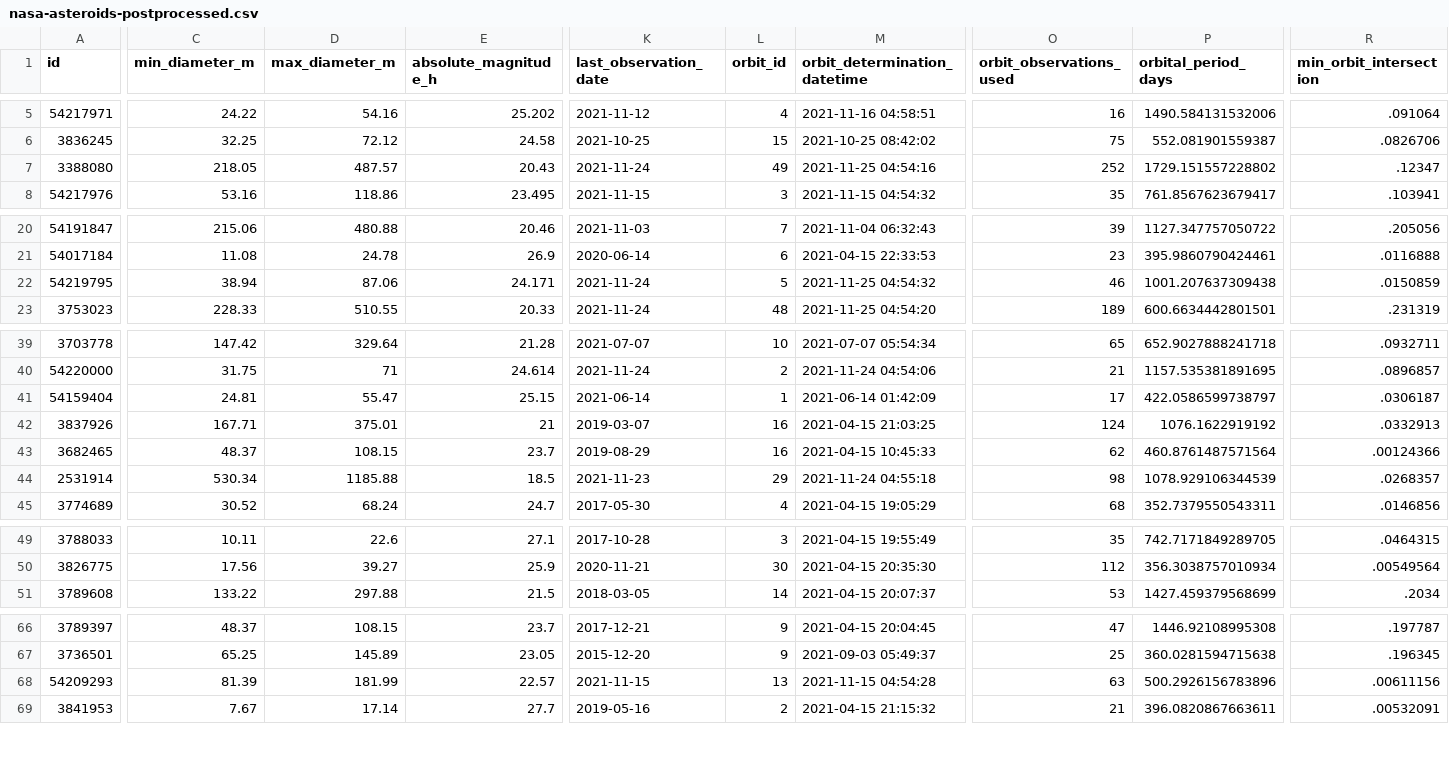
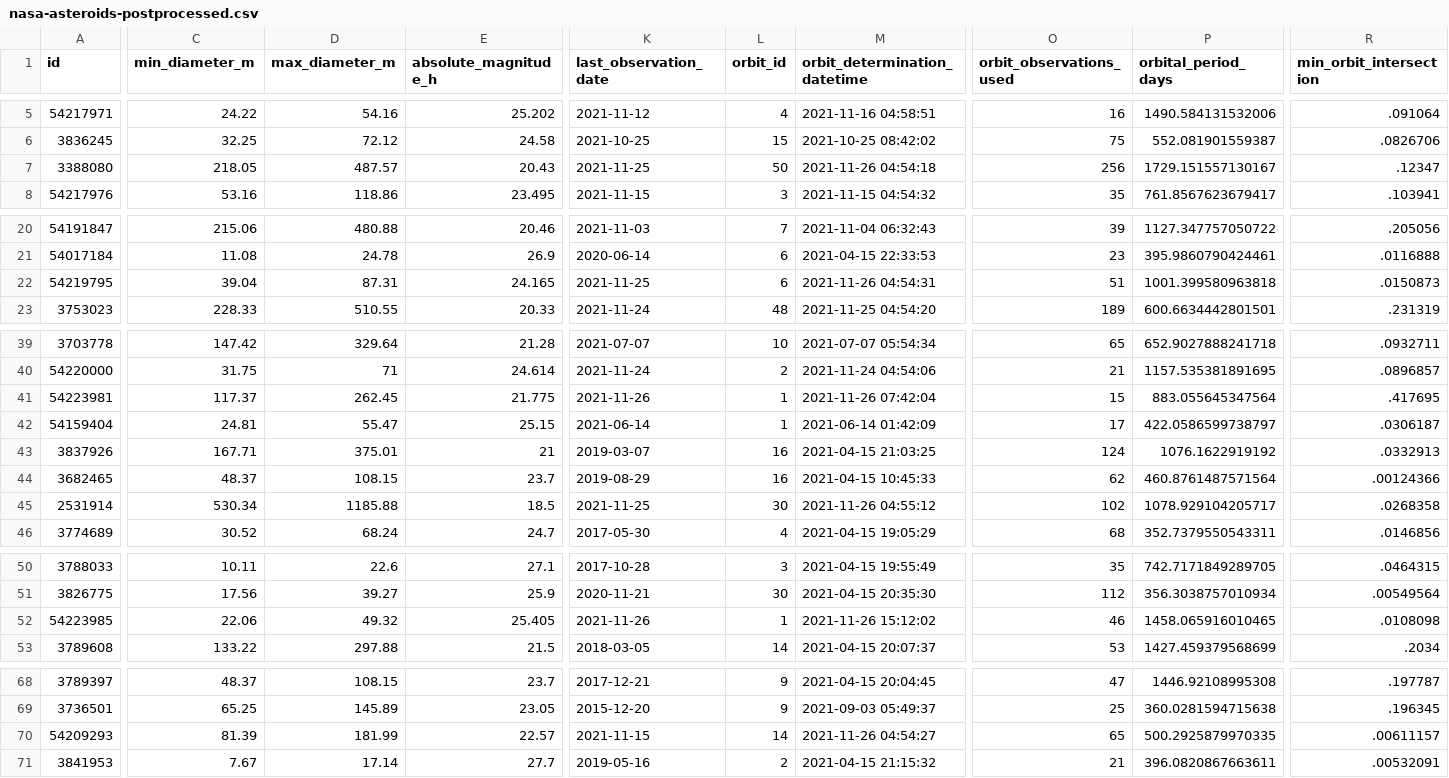
Before and after one commit to nsgrantham/nasa-asteroids, a CSV file: nasa-asteroids-postprocessed.csv, drawn as a sheet; only a part is shown, gaps mark what is left out; addresses are those after the commit; rows hold the shown columns only; the diff covers the shown part only; the diff names each change by its address in the sheet, - before the commit and + after, or states it on an @@ line.

Commit message:
Flat: latest data (2021-11-27T14:08:37.687Z) {   "date": "2021-11-27T14:08:37.687Z",   "files": [     {       "name": "nasa-asteroids-postprocessed.csv",       "deltaBytes": 427,       "source": "https://api.nasa.gov/neo/rest/v1/feed?api_key=DEMO_KEY&detailed=true"     }   ] }

```diff
--- a/nasa-asteroids-postprocessed.csv
+++ b/nasa-asteroids-postprocessed.csv
-K7 (last_observation_date): 2021-11-24
+K7 (last_observation_date): 2021-11-25
-L7 (orbit_id): 49
+L7 (orbit_id): 50
-M7 (orbit_determination_datetime): 2021-11-25 04:54:16
+M7 (orbit_determination_datetime): 2021-11-26 04:54:18
-O7 (orbit_observations_used): 252
+O7 (orbit_observations_used): 256
-P7 (orbital_period_days): 1729.151557228802
+P7 (orbital_period_days): 1729.151557130167
-C22 (min_diameter_m): 38.94
+C22 (min_diameter_m): 39.04
-D22 (max_diameter_m): 87.06
+D22 (max_diameter_m): 87.31
-E22 (absolute_magnitude_h): 24.171
+E22 (absolute_magnitude_h): 24.165
-K22 (last_observation_date): 2021-11-24
+K22 (last_observation_date): 2021-11-25
-L22 (orbit_id): 5
+L22 (orbit_id): 6
-M22 (orbit_determination_datetime): 2021-11-25 04:54:32
+M22 (orbit_determination_datetime): 2021-11-26 04:54:31
-O22 (orbit_observations_used): 46
+O22 (orbit_observations_used): 51
-P22 (orbital_period_days): 1001.207637309438
+P22 (orbital_period_days): 1001.399580963818
-R22 (min_orbit_intersection): .0150859
+R22 (min_orbit_intersection): .0150873
+row 41: 54223981 | 117.37 | 262.45 | 21.775 | 2021-11-26 | 1 | 2021-11-26 07:42:04 | 15 | 883.055645347564 | .417695
-K45 (last_observation_date): 2021-11-23
+K45 (last_observation_date): 2021-11-25
-L45 (orbit_id): 29
+L45 (orbit_id): 30
-M45 (orbit_determination_datetime): 2021-11-24 04:55:18
+M45 (orbit_determination_datetime): 2021-11-26 04:55:12
-O45 (orbit_observations_used): 98
+O45 (orbit_observations_used): 102
-P45 (orbital_period_days): 1078.929106344539
+P45 (orbital_period_days): 1078.929104205717
-R45 (min_orbit_intersection): .0268357
+R45 (min_orbit_intersection): .0268358
+row 52: 54223985 | 22.06 | 49.32 | 25.405 | 2021-11-26 | 1 | 2021-11-26 15:12:02 | 46 | 1458.065916010465 | .0108098
-L70 (orbit_id): 13
+L70 (orbit_id): 14
-M70 (orbit_determination_datetime): 2021-11-15 04:54:28
+M70 (orbit_determination_datetime): 2021-11-26 04:54:27
-O70 (orbit_observations_used): 63
+O70 (orbit_observations_used): 65
-P70 (orbital_period_days): 500.2926156783896
+P70 (orbital_period_days): 500.2925879970335
-R70 (min_orbit_intersection): .00611156
+R70 (min_orbit_intersection): .00611157
```
Also changed, not shown: 4 edited cells elsewhere in this file.
